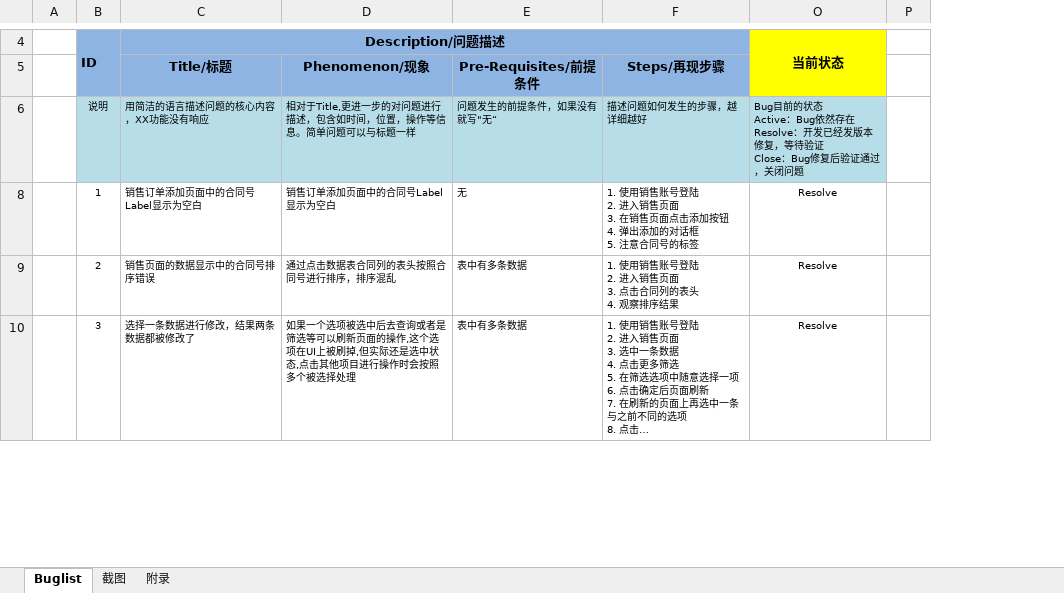
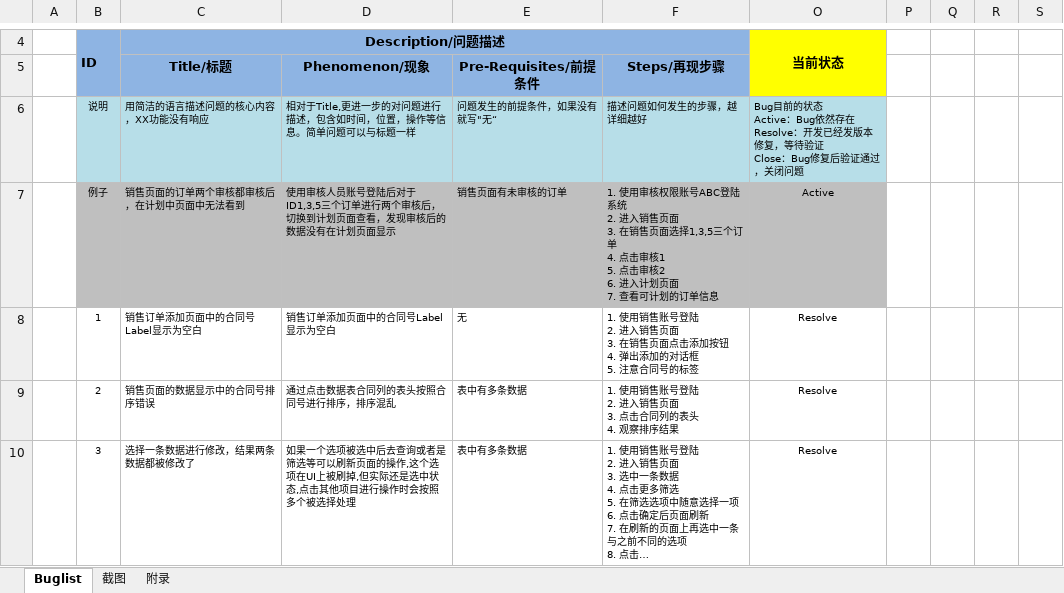
Before and after one commit to Patrick-Wang/BlueRay, an Excel workbook: Documentation/Buglist.xlsx, sheet Buglist, drawn as a sheet; only a part is shown, gaps mark what is left out; long unchanged cells end in …; values as stored, in another font and other column widths than the file's, no borders; ↵ is a line break in a cell; the diff covers the shown part only; the diff names each change by its address in the sheet, - before the commit and + after, or states it on an @@ line.

```diff
--- a/Documentation/Buglist.xlsx (sheet Buglist)
+++ b/Documentation/Buglist.xlsx (sheet Buglist)
+column Q, empty
+column R, empty
+column S, empty
@@ row 7 unhidden:  | 例子 | 销售页面的订单两个审核都审核后，在计划中页面中无法看到 | 使用审核人员账号登陆后对于ID1,3,5三个订单进行两个审核后，切换到计划页面查看，发现审核后的数据没有在计划页面显示 | 销售页面有未审核的订单 | 1. 使用审核权限账号ABC登陆系统 ↵ 2. 进入销售页面 ↵ 3. 在销售页面选择1,3,5三个订单 ↵ 4. 点击审核1 ↵ 5. 点击审核2 ↵ 6. 进入计划页面 ↵ 7. 查看可计划的订单信息 | Active @@
```
Also changed, not shown: 4 edited cells elsewhere in this sheet, 8 other files.
